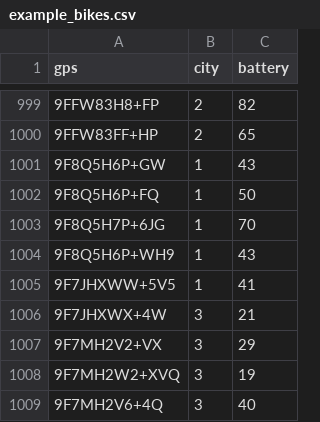
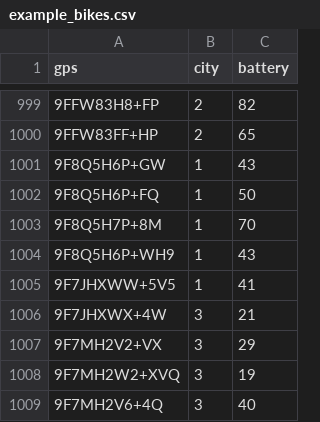
Before and after one commit to Iwinter78/DV1676, a CSV file: db/example_bikes.csv, drawn as a sheet; only a part is shown, gaps mark what is left out.

Commit message:
fixed small error and edited bike location

```diff
--- a/db/example_bikes.csv
+++ b/db/example_bikes.csv
@@ -1002,3 +1002,3 @@ gps,city,battery
 9F8Q5H6P+FQ,1,50
-9F8Q5H7P+6JG,1,70
+9F8Q5H7P+8M,1,70
 9F8Q5H6P+WH9,1,43
```
Also changed, not shown: 1 other file.
